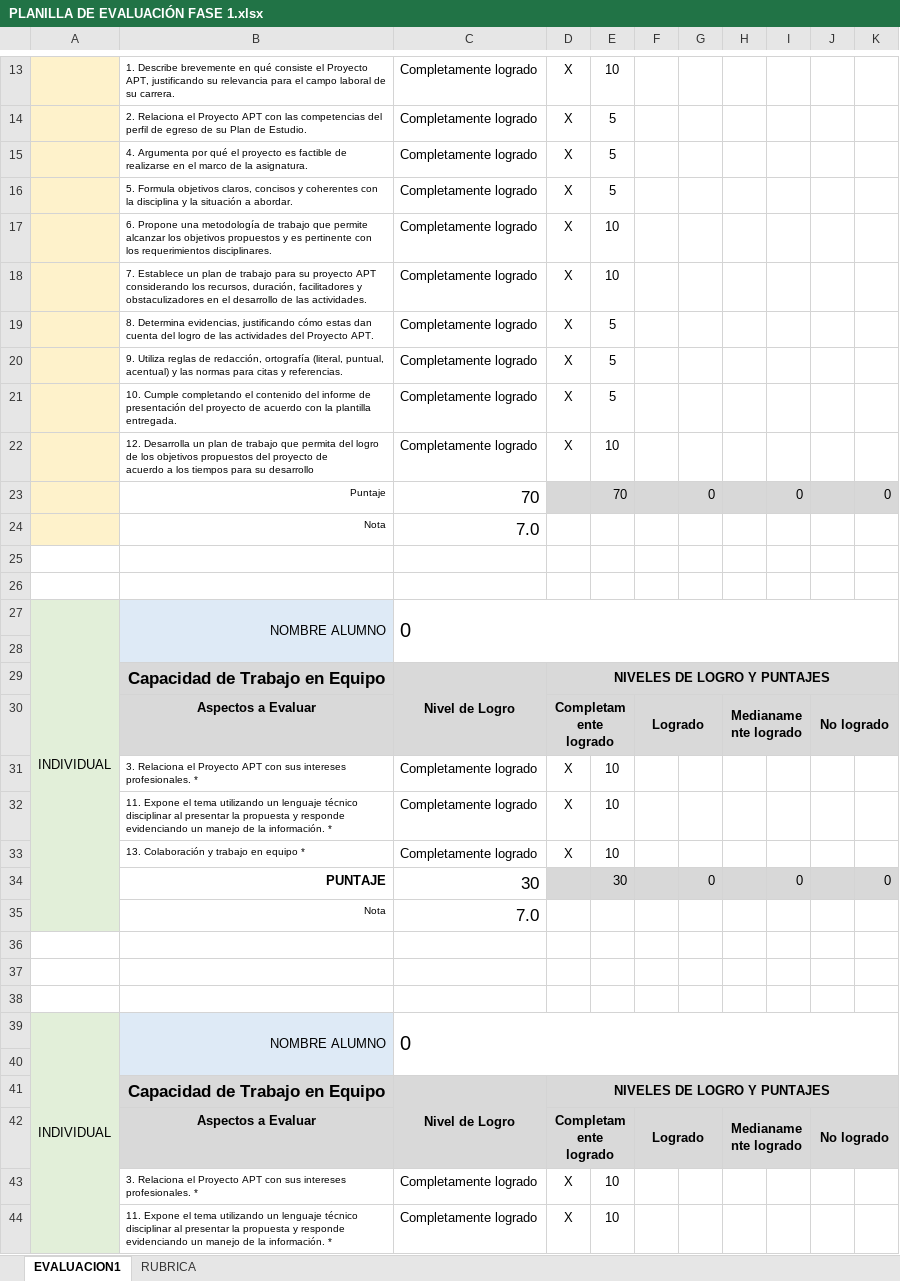
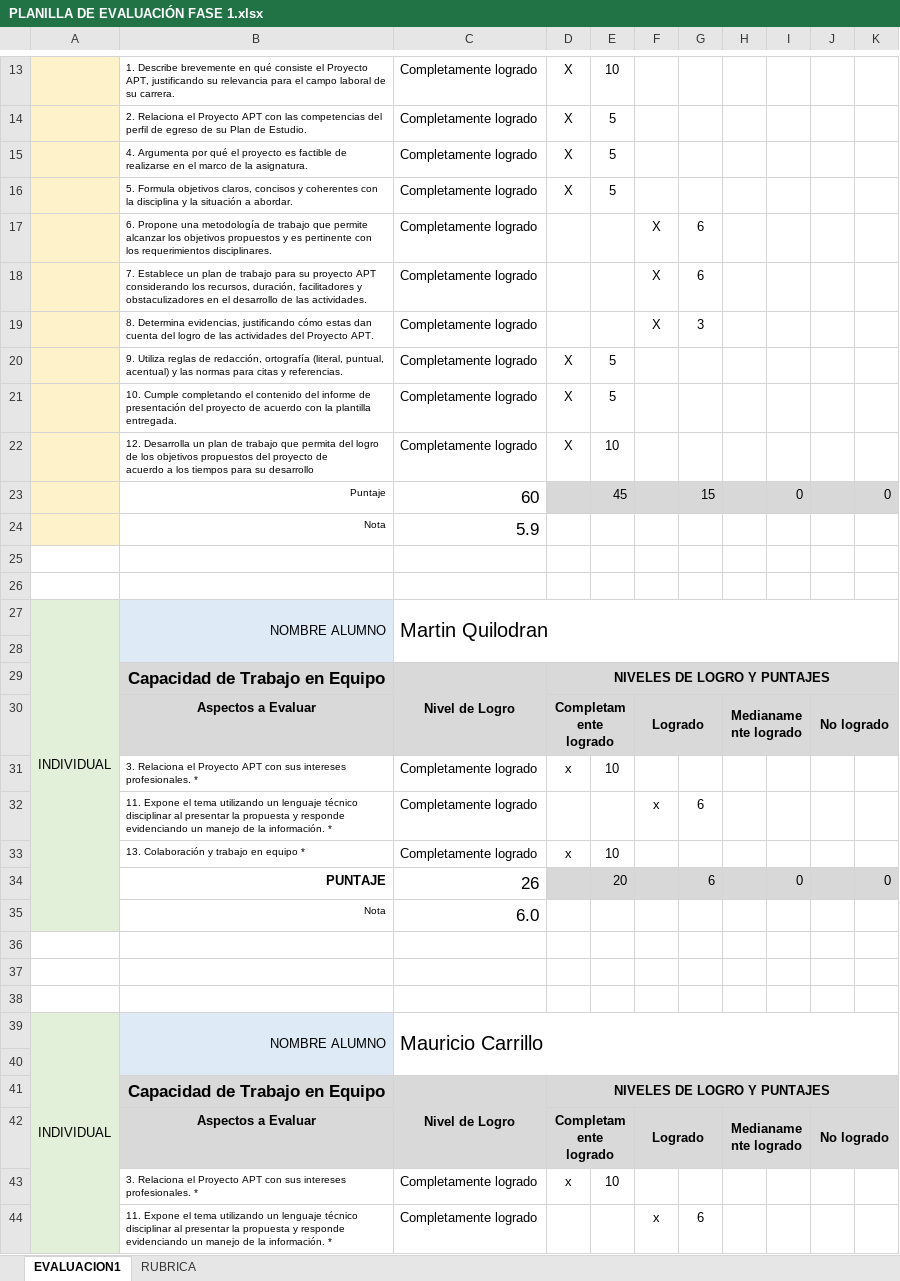
Before and after one commit to khittua/Nyuron, an Excel workbook: Fase 1/Evidencias Grupales/PLANILLA DE EVALUACIÓN FASE 1.xlsx, sheet EVALUACION1, drawn as a sheet; only a part is shown, gaps mark what is left out; values as stored, in another font and other column widths than the file's, no borders; conditional formats not drawn; removed rows and columns are numbered as before the commit, all else as after; the diff covers the shown part only; the diff names each change by its address in the sheet, - before the commit and + after, or states it on an @@ line.

Commit message:
Add files via upload

```diff
--- a/Fase 1/Evidencias Grupales/PLANILLA DE EVALUACIÓN FASE 1.xlsx (sheet EVALUACION1)
+++ b/Fase 1/Evidencias Grupales/PLANILLA DE EVALUACIÓN FASE 1.xlsx (sheet EVALUACION1)
-row 17:  | 6. Propone una metodología de trabajo que permite alcanzar los objetivos propuestos y es pertinente con los requerimientos disciplinares. | Completamente logrado | X | 10
-row 18:  | 7. Establece un plan de trabajo para su proyecto APT considerando los recursos, duración, facilitadores y obstaculizadores en el desarrollo de las actividades. | Completamente logrado | X | 10
-row 19:  | 8. Determina evidencias, justificando cómo estas dan cuenta del logro de las actividades del Proyecto APT. | Completamente logrado | X | 5
+row 17:  | 6. Propone una metodología de trabajo que permite alcanzar los objetivos propuestos y es pertinente con los requerimientos disciplinares. | Completamente logrado |  |  | X | 6
+row 18:  | 7. Establece un plan de trabajo para su proyecto APT considerando los recursos, duración, facilitadores y obstaculizadores en el desarrollo de las actividades. | Completamente logrado |  |  | X | 6
+row 19:  | 8. Determina evidencias, justificando cómo estas dan cuenta del logro de las actividades del Proyecto APT. | Completamente logrado |  |  | X | 3
-C23: 70
+C23: 60
-E23: 70
+E23: 45
-G23: 0
+G23: 15
-C24: 7.0
+C24: 5.9
-C27: 0
+C27: Martin Quilodran
-D31: X
+D31: x
-row 32:  | 11. Expone el tema utilizando un lenguaje técnico disciplinar al presentar la propuesta y responde evidenciando un manejo de la información. * | Completamente logrado | X | 10
+row 32:  | 11. Expone el tema utilizando un lenguaje técnico disciplinar al presentar la propuesta y responde evidenciando un manejo de la información. * | Completamente logrado |  |  | x | 6
-D33: X
+D33: x
-C34: 30
+C34: 26
-E34: 30
+E34: 20
-G34: 0
+G34: 6
-C35: 7.0
+C35: 6.0
-C39: 0
+C39: Mauricio Carrillo
-D43: X
+D43: x
-row 44:  | 11. Expone el tema utilizando un lenguaje técnico disciplinar al presentar la propuesta y responde evidenciando un manejo de la información. * | Completamente logrado | X | 10
+row 44:  | 11. Expone el tema utilizando un lenguaje técnico disciplinar al presentar la propuesta y responde evidenciando un manejo de la información. * | Completamente logrado |  |  | x | 6
```
Also changed, not shown: 14 added rows, 3 removed rows, 20 edited cells, cell formats and merged cells elsewhere in this sheet, formulas that keep their value.
